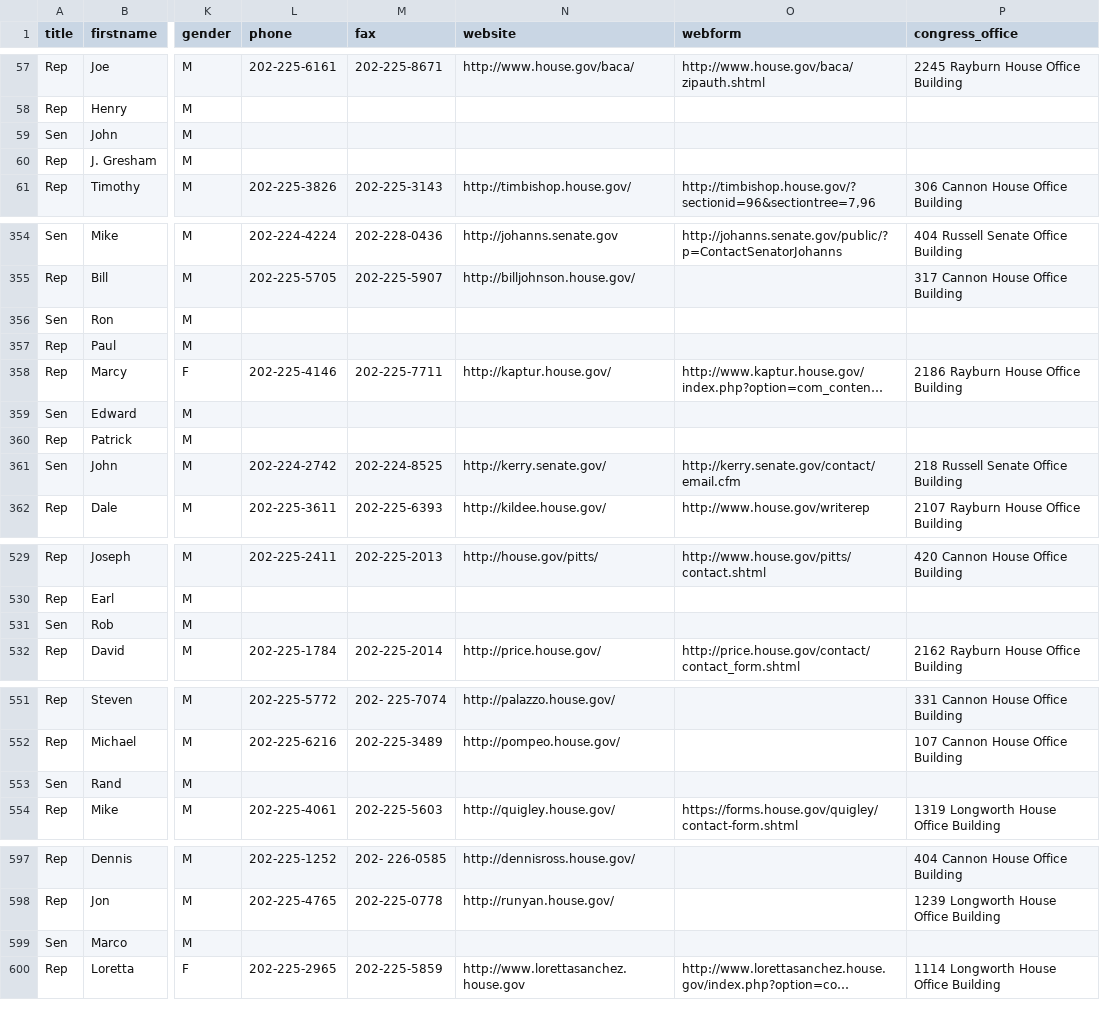
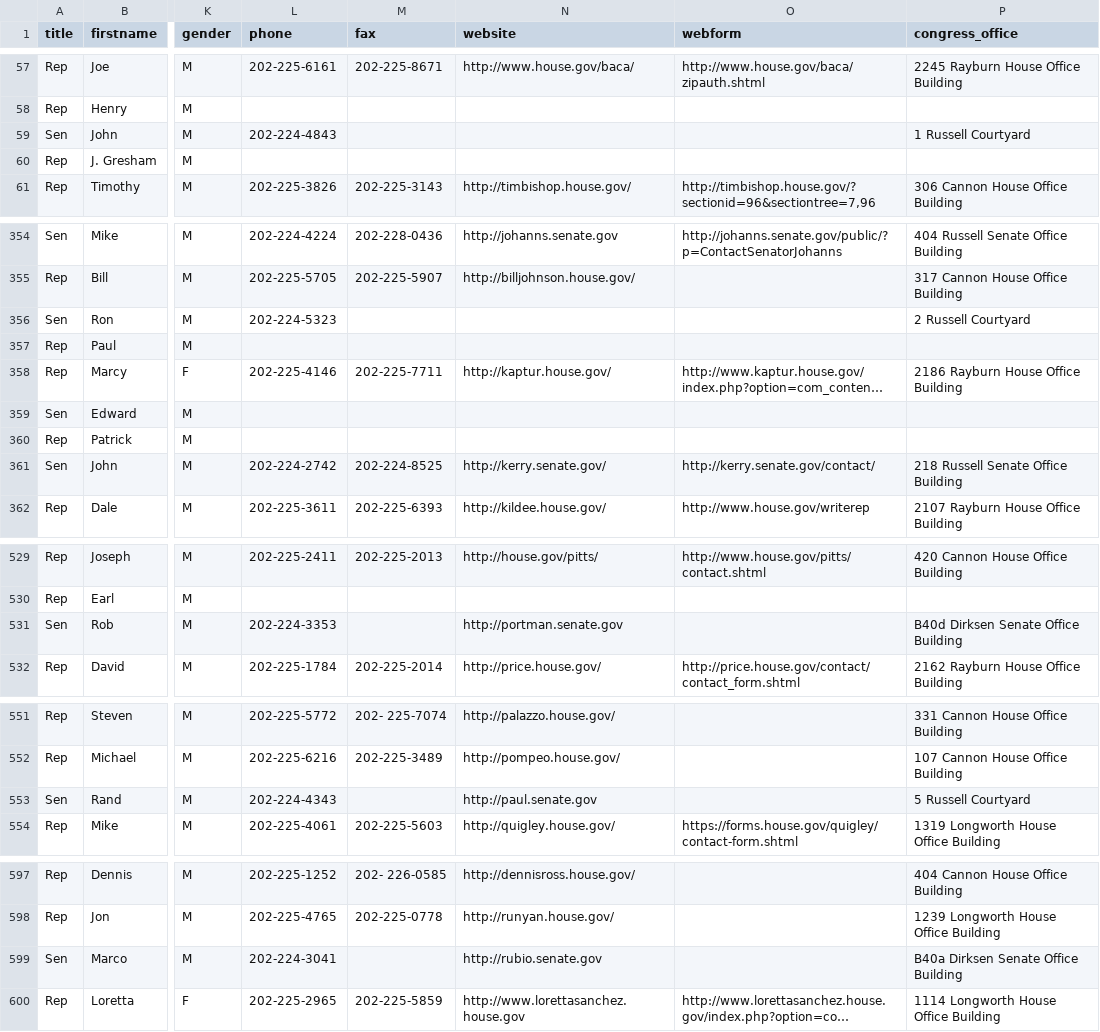
Before and after one commit to maco/apidata, a CSV file: legislators/legislators.csv, drawn as a sheet; only a part is shown, gaps mark what is left out; long unchanged cells end in …; the diff covers the shown part only; the diff names each change by its address in the sheet, - before the commit and + after, or states it on an @@ line.

Commit message:
senate.xml parsed

```diff
--- a/legislators/legislators.csv
+++ b/legislators/legislators.csv
-L59 (phone): (empty)
+L59 (phone): 202-224-4843
-P59 (congress_office): (empty)
+P59 (congress_office): 1 Russell Courtyard
-L356 (phone): (empty)
+L356 (phone): 202-224-5323
-P356 (congress_office): (empty)
+P356 (congress_office): 2 Russell Courtyard
-O361 (webform): http://kerry.senate.gov/contact/email.cfm
+O361 (webform): http://kerry.senate.gov/contact/
-L531 (phone): (empty)
+L531 (phone): 202-224-3353
-N531 (website): (empty)
+N531 (website): http://portman.senate.gov
-P531 (congress_office): (empty)
+P531 (congress_office): B40d Dirksen Senate Office Building
-L553 (phone): (empty)
+L553 (phone): 202-224-4343
-N553 (website): (empty)
+N553 (website): http://paul.senate.gov
-P553 (congress_office): (empty)
+P553 (congress_office): 5 Russell Courtyard
-L599 (phone): (empty)
+L599 (phone): 202-224-3041
-N599 (website): (empty)
+N599 (website): http://rubio.senate.gov
-P599 (congress_office): (empty)
+P599 (congress_office): B40a Dirksen Senate Office Building
```
Also changed, not shown: 63 edited cells elsewhere in this file, 1 other file.
